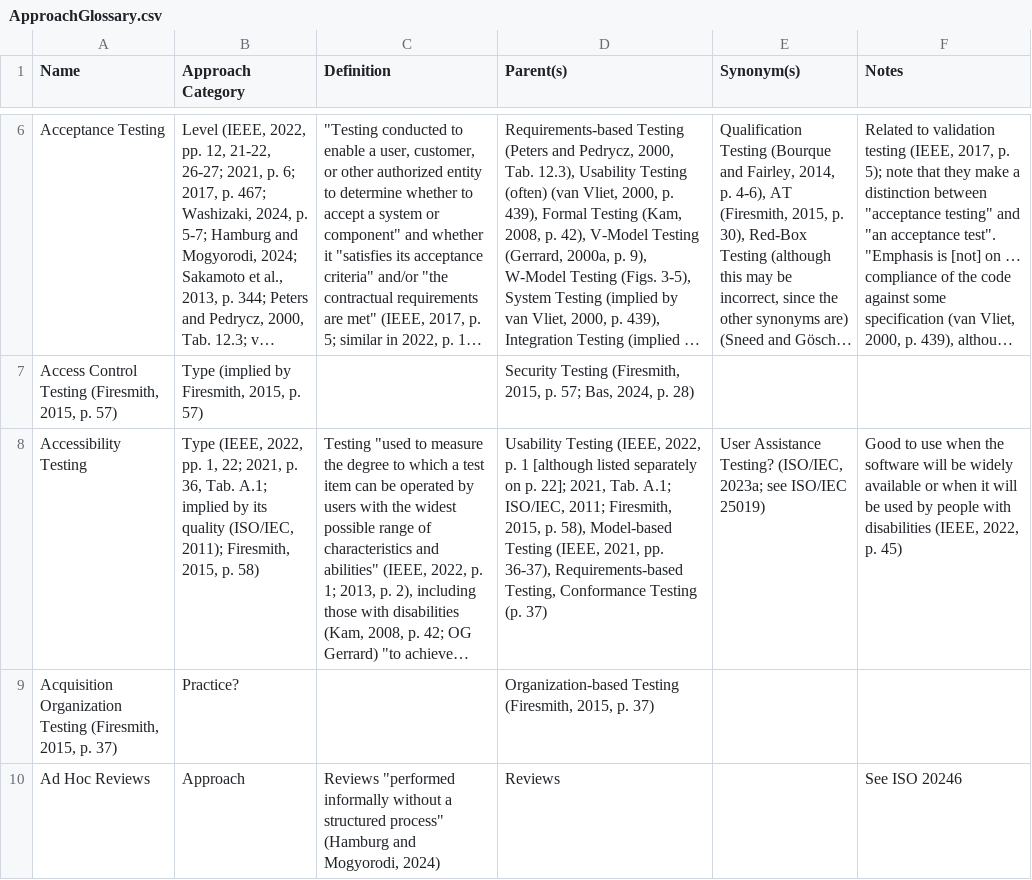
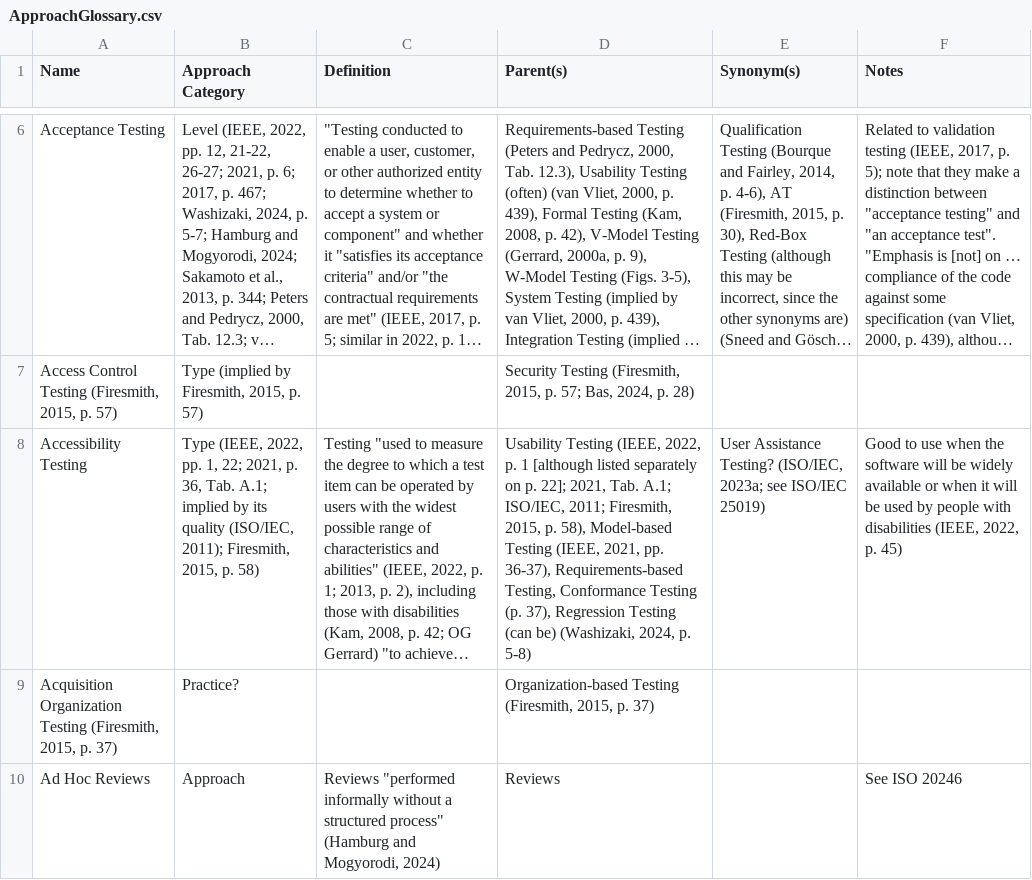
Before and after one commit to samm82/TestingTesting, a CSV file: ApproachGlossary.csv, drawn as a sheet; only a part is shown, gaps mark what is left out; long unchanged cells end in …; the diff covers the shown part only; the diff names each change by its address in the sheet, - before the commit and + after, or states it on an @@ line.

Commit message:
Update base notes on regression testing, including discrep
Minor updates to migration testing in glossary from SWEBOK2024
Update implied keywords

```diff
--- a/ApproachGlossary.csv
+++ b/ApproachGlossary.csv
-D8 (Parent(s)): …Testing (p. 37)
+D8 (Parent(s)): …Testing (p. 37), Regression Testing (can be) (Washizaki, 2024, p. 5-8)
```
Also changed, not shown: 1 added row and 11 edited cells elsewhere in this file, 18 other files.
